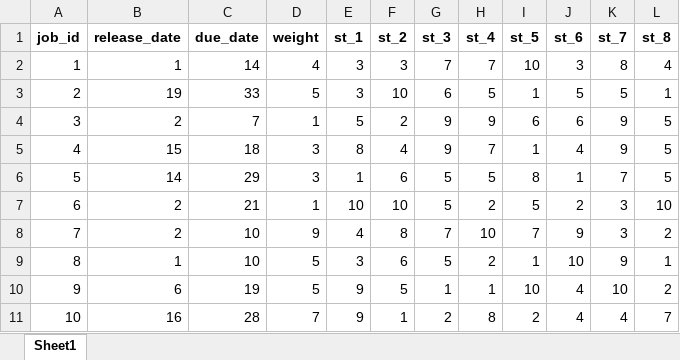
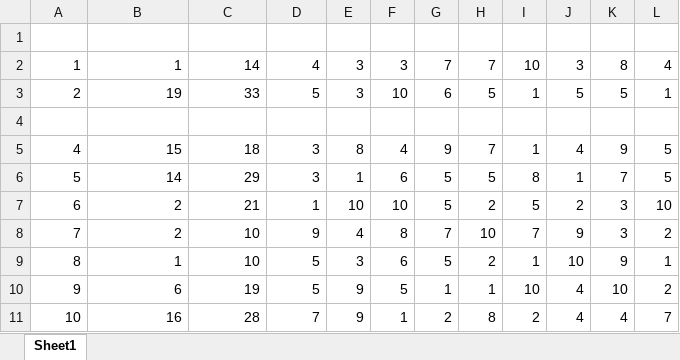
Before and after one commit to LarsonVU/OBP, an Excel workbook: data/job_data2.xlsx, sheet Sheet1, drawn as a sheet; values as stored, in another font and other column widths than the file's, no borders; the diff names each change by its address in the sheet, - before the commit and + after, or states it on an @@ line.

```diff
--- a/data/job_data2.xlsx (sheet Sheet1)
+++ b/data/job_data2.xlsx (sheet Sheet1)
-row 1: job_id | release_date | due_date | weight | st_1 | st_2 | st_3 | st_4 | st_5 | st_6 | st_7 | st_8
+row 1: (empty)
-row 4: 3 | 2 | 7 | 1 | 5 | 2 | 9 | 9 | 6 | 6 | 9 | 5
+row 4: (empty)
```
Also changed, not shown: 2 other files.
